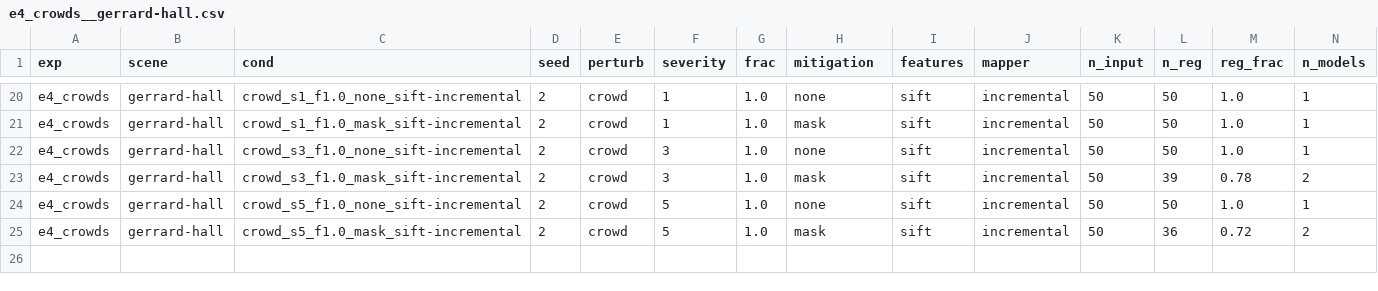
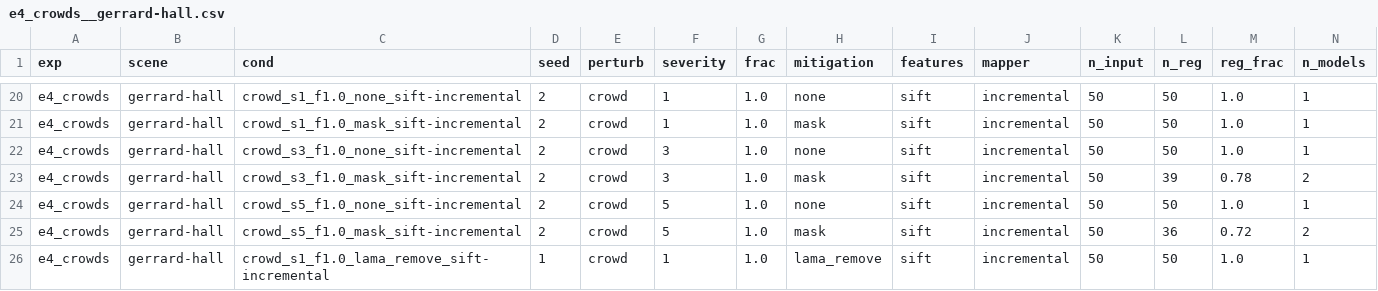
Before and after one commit to amoghshetty7436/Computer-Vision, a CSV file: results/raw/e4_crowds__gerrard-hall.csv, drawn as a sheet; only a part is shown, gaps mark what is left out; rows hold the shown columns only; the diff names each change by its address in the sheet, - before the commit and + after, or states it on an @@ line.

```diff
--- a/results/raw/e4_crowds__gerrard-hall.csv
+++ b/results/raw/e4_crowds__gerrard-hall.csv
+row 26: e4_crowds | gerrard-hall | crowd_s1_f1.0_lama_remove_sift-incremental | 1 | crowd | 1 | 1.0 | lama_remove | sift | incremental | 50 | 50 | 1.0 | 1
```
Also changed, not shown: results/raw/e2_generative__gerrard-hall.csv, results/raw/e2_generative__south-building.csv, 8 other files.
